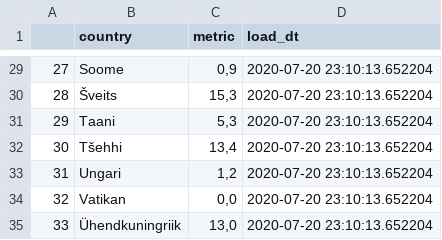
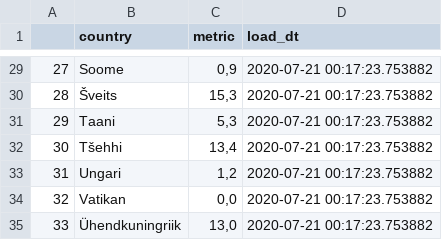
Before and after one commit to rainermesi/covid_travel_restrictions_dash, a CSV file: 2007_fmin.csv, drawn as a sheet; only a part is shown, gaps mark what is left out; the diff covers the shown part only.

```diff
--- a/2007_fmin.csv
+++ b/2007_fmin.csv
@@ -29,7 +29,7 @@
-27,Soome,"0,9",2020-07-20 23:10:13.652204
-28,Šveits,"15,3",2020-07-20 23:10:13.652204
-29,Taani,"5,3",2020-07-20 23:10:13.652204
-30,Tšehhi,"13,4",2020-07-20 23:10:13.652204
-31,Ungari,"1,2",2020-07-20 23:10:13.652204
-32,Vatikan,"0,0",2020-07-20 23:10:13.652204
-33,Ühendkuningriik,"13,0",2020-07-20 23:10:13.652204
+27,Soome,"0,9",2020-07-21 00:17:23.753882
+28,Šveits,"15,3",2020-07-21 00:17:23.753882
+29,Taani,"5,3",2020-07-21 00:17:23.753882
+30,Tšehhi,"13,4",2020-07-21 00:17:23.753882
+31,Ungari,"1,2",2020-07-21 00:17:23.753882
+32,Vatikan,"0,0",2020-07-21 00:17:23.753882
+33,Ühendkuningriik,"13,0",2020-07-21 00:17:23.753882
```
Also changed, not shown: 29 edited cells elsewhere in this file, union_001.csv, 5 other files.
